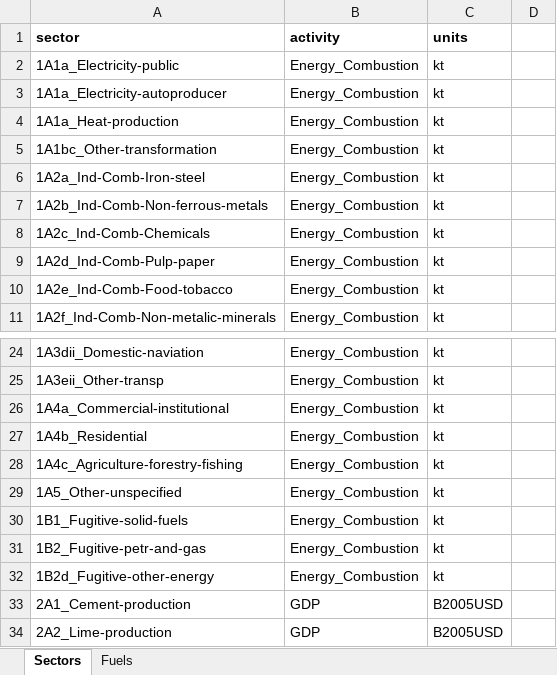
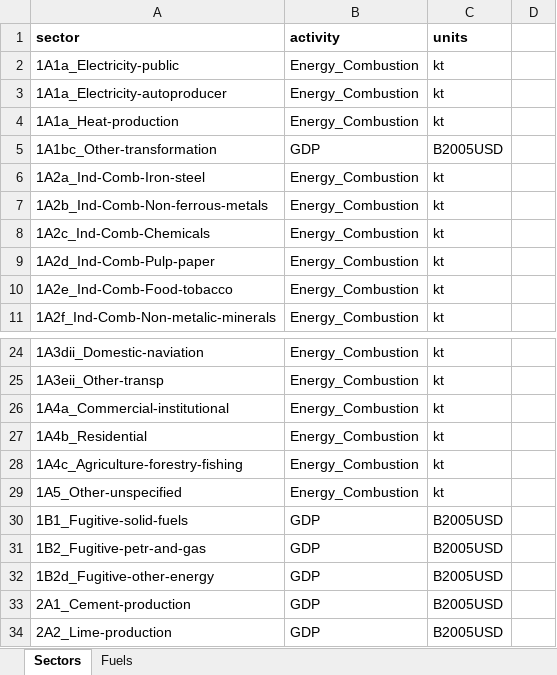
Before and after one commit to JGCRI/CEDS, an Excel workbook: input/mappings/Master_Fuel_Sector_List.xlsx, sheet Sectors, drawn as a sheet; only a part is shown, gaps mark what is left out; values as stored, in another font and other column widths than the file's, no borders; the diff names each change by its address in the sheet, - before the commit and + after, or states it on an @@ line.

Commit message:
Change sectors 1A1bc and 1Bx to process emissions

```diff
--- a/input/mappings/Master_Fuel_Sector_List.xlsx (sheet Sectors)
+++ b/input/mappings/Master_Fuel_Sector_List.xlsx (sheet Sectors)
-B5 (activity): Energy_Combustion
+B5 (activity): GDP
-C5 (units): kt
+C5 (units): B2005USD
-B30:B32 (activity): Energy_Combustion
+B30:B32 (activity): GDP
-C30:C32 (units): kt
+C30:C32 (units): B2005USD
```
Also changed, not shown: 1 other file.
